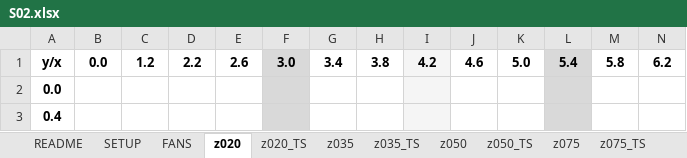
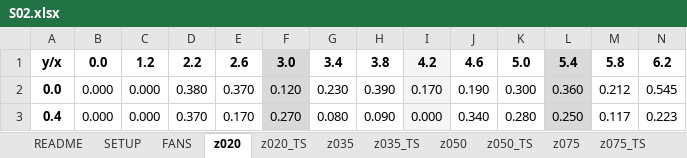
Before and after one commit to GH-X-ST/Nausicaa, an Excel workbook: B_Thermal/S02.xlsx, sheet z020, drawn as a sheet; only a part is shown; values as stored, in another font and other column widths than the file's, no borders; conditional formats not drawn; the diff covers the shown part only; the diff names each change by its address in the sheet, - before the commit and + after, or states it on an @@ line.

```diff
--- a/B_Thermal/S02.xlsx (sheet z020)
+++ b/B_Thermal/S02.xlsx (sheet z020)
-B2:B3: (empty)
+B2:B3: 0.000
-C2:C3: (empty)
+C2:C3: 0.000
-D2: (empty)
+D2: 0.380
-E2: (empty)
+E2: 0.370
-F2: (empty)
+F2: 0.120
-G2: (empty)
+G2: 0.230
-H2: (empty)
+H2: 0.390
-I2: (empty)
+I2: 0.170
-J2: (empty)
+J2: 0.190
-K2: (empty)
+K2: 0.300
-L2: (empty)
+L2: 0.360
-M2: (empty)
+M2: 0.212
-N2: (empty)
+N2: 0.545
-D3: (empty)
+D3: 0.370
-E3: (empty)
+E3: 0.170
-F3: (empty)
+F3: 0.270
-G3: (empty)
+G3: 0.080
-H3: (empty)
+H3: 0.090
-I3: (empty)
+I3: 0.000
-J3: (empty)
+J3: 0.340
-K3: (empty)
+K3: 0.280
-L3: (empty)
+L3: 0.250
-M3: (empty)
+M3: 0.117
-N3: (empty)
+N3: 0.223
```
Also changed, not shown: 169 edited cells elsewhere in this sheet, sheet z020_TS, B_Thermal/S01.xlsx.
